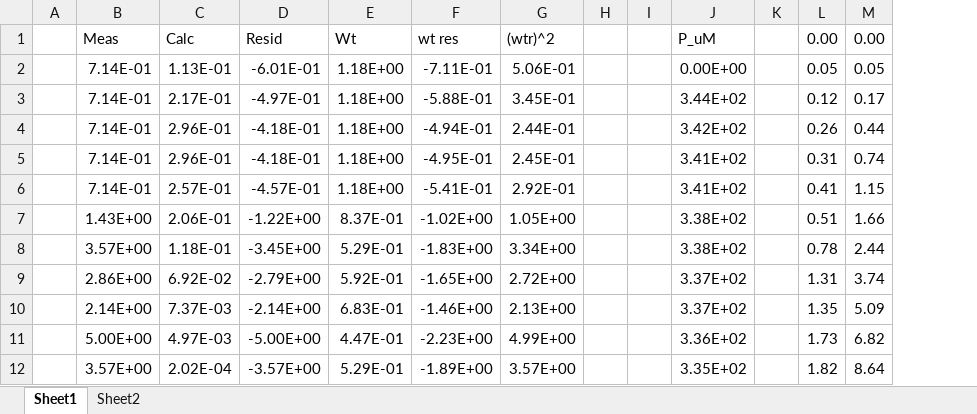
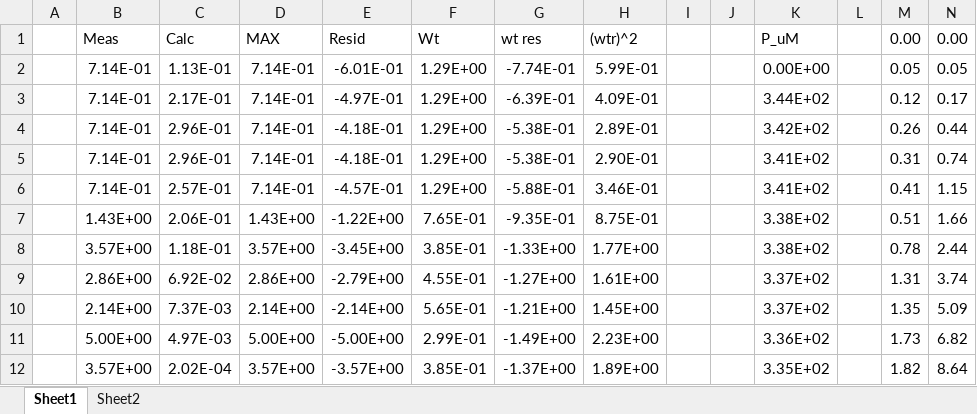
Before and after one commit to usgs-coupled/phast_test, an Excel workbook: CapeCod/PEST/Pest_files/CalculateWeights.xlsx, sheet Sheet1, drawn as a sheet; only a part is shown; values as stored, in another font and other column widths than the file's, no borders; charts and pictures not drawn; addresses are those after the commit; the diff covers the shown part only; the diff names each change by its address in the sheet, - before the commit and + after, or states it on an @@ line.

```diff
--- a/CapeCod/PEST/Pest_files/CalculateWeights.xlsx (sheet Sheet1)
+++ b/CapeCod/PEST/Pest_files/CalculateWeights.xlsx (sheet Sheet1)
+column D (MAX), rows 2-12: 7.14E-01 | 7.14E-01 | 7.14E-01 | 7.14E-01 | 7.14E-01 | 1.43E+00 | 3.57E+00 | 2.86E+00 | 2.14E+00 | 5.00E+00 | 3.57E+00
-F2:F6 (Wt): 1.18E+00
+F2:F6 (Wt): 1.29E+00
-G2 (wt res): -7.11E-01
+G2 (wt res): -7.74E-01
-H2 ((wtr)^2): 5.06E-01
+H2 ((wtr)^2): 5.99E-01
-G3 (wt res): -5.88E-01
+G3 (wt res): -6.39E-01
-H3 ((wtr)^2): 3.45E-01
+H3 ((wtr)^2): 4.09E-01
-G4 (wt res): -4.94E-01
+G4 (wt res): -5.38E-01
-H4 ((wtr)^2): 2.44E-01
+H4 ((wtr)^2): 2.89E-01
-G5 (wt res): -4.95E-01
+G5 (wt res): -5.38E-01
-H5 ((wtr)^2): 2.45E-01
+H5 ((wtr)^2): 2.90E-01
-G6 (wt res): -5.41E-01
+G6 (wt res): -5.88E-01
-H6 ((wtr)^2): 2.92E-01
+H6 ((wtr)^2): 3.46E-01
-F7 (Wt): 8.37E-01
+F7 (Wt): 7.65E-01
-G7 (wt res): -1.02E+00
+G7 (wt res): -9.35E-01
-H7 ((wtr)^2): 1.05E+00
+H7 ((wtr)^2): 8.75E-01
-F8 (Wt): 5.29E-01
+F8 (Wt): 3.85E-01
-G8 (wt res): -1.83E+00
+G8 (wt res): -1.33E+00
-H8 ((wtr)^2): 3.34E+00
+H8 ((wtr)^2): 1.77E+00
-F9 (Wt): 5.92E-01
+F9 (Wt): 4.55E-01
-G9 (wt res): -1.65E+00
+G9 (wt res): -1.27E+00
-H9 ((wtr)^2): 2.72E+00
+H9 ((wtr)^2): 1.61E+00
-F10 (Wt): 6.83E-01
+F10 (Wt): 5.65E-01
-G10 (wt res): -1.46E+00
+G10 (wt res): -1.21E+00
-H10 ((wtr)^2): 2.13E+00
+H10 ((wtr)^2): 1.45E+00
-F11 (Wt): 4.47E-01
+F11 (Wt): 2.99E-01
-G11 (wt res): -2.23E+00
+G11 (wt res): -1.49E+00
-H11 ((wtr)^2): 4.99E+00
+H11 ((wtr)^2): 2.23E+00
-F12 (Wt): 5.29E-01
+F12 (Wt): 3.85E-01
-G12 (wt res): -1.89E+00
+G12 (wt res): -1.37E+00
-H12 ((wtr)^2): 3.57E+00
+H12 ((wtr)^2): 1.89E+00
```
Also changed, not shown: 652 edited cells elsewhere in this sheet, formulas that keep their value, charts or pictures, 2 other files.
